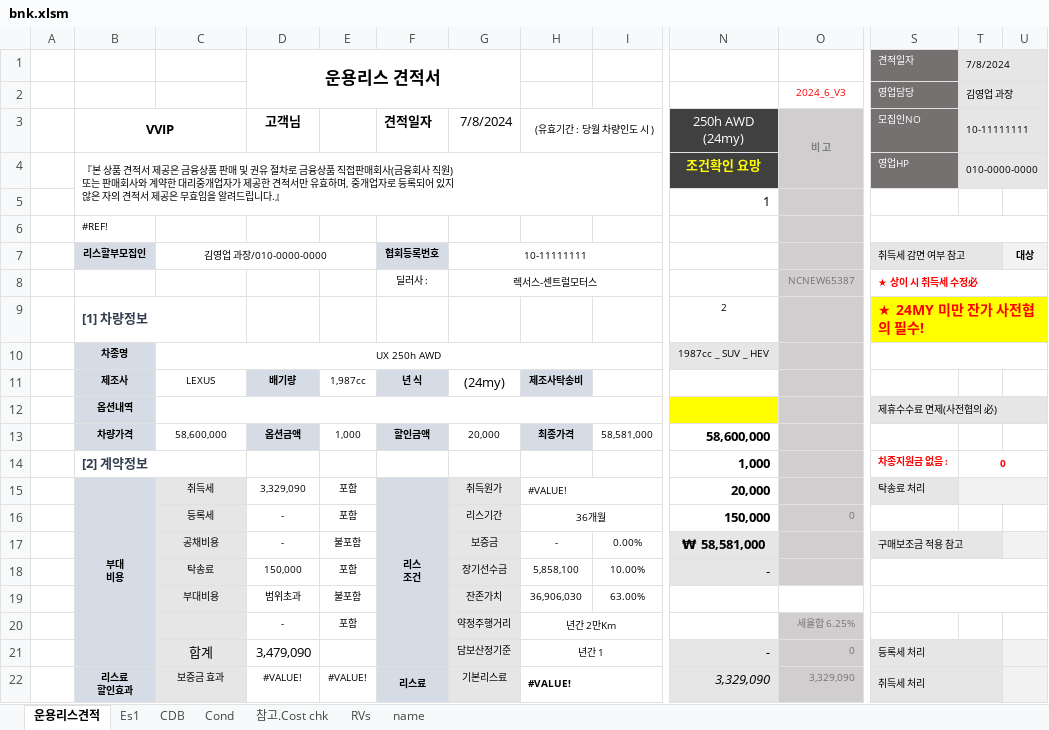
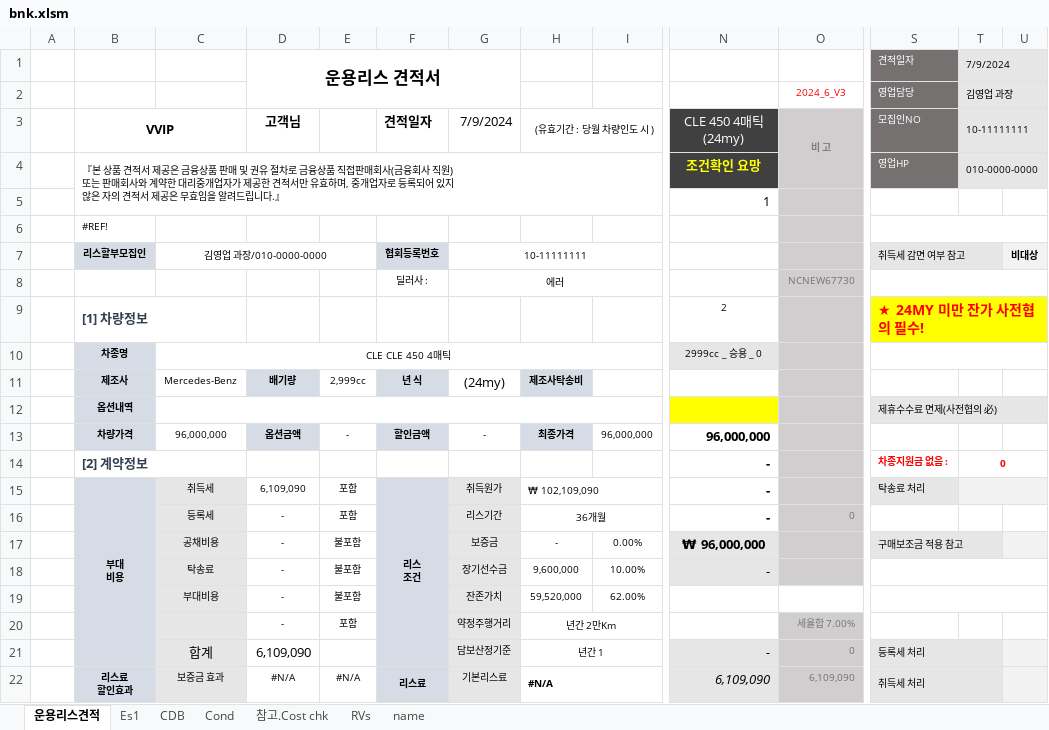
Before and after one commit to KyoungsupShin/carleasing, an Excel workbook: log/bnk.xlsm, sheet 운용리스견적, drawn as a sheet; only a part is shown, gaps mark what is left out; values as stored, in another font and other column widths than the file's, no borders; the diff covers the shown part only; the diff names each change by its address in the sheet, - before the commit and + after, or states it on an @@ line.

```diff
--- a/log/bnk.xlsm (sheet 운용리스견적)
+++ b/log/bnk.xlsm (sheet 운용리스견적)
-T1 (10-11111111): 7/8/2024
+T1 (10-11111111): 7/9/2024
-G3: 7/8/2024
+G3: 7/9/2024
-N3: 250h AWD (24my)
+N3: CLE 450 4매틱 (24my)
-U7: 대상
+U7: 비대상
-G8 (7/9/2024): 렉서스-센트럴모터스
+G8 (7/9/2024): 에러
-O8 (비 고): NCNEW65387
+O8 (비 고): NCNEW67730
-S8 (모집인NO): ★ 상이 시 취득세 수정必
+S8 (모집인NO): (empty)
-C10: UX 250h AWD
+C10: CLE CLE 450 4매틱
-N10 (CLE 450 4매틱 (24my)): 1987cc _ SUV _ HEV
+N10 (CLE 450 4매틱 (24my)): 2999cc _ 승용 _ 0
-C11: LEXUS
+C11: Mercedes-Benz
-E11: 1,987cc
+E11: 2,999cc
-C13: 58,600,000
+C13: 96,000,000
-E13: 1,000
+E13: -
-G13 (7/9/2024): 20,000
+G13 (7/9/2024): -
-I13: 58,581,000
+I13: 96,000,000
-N13 (CLE 450 4매틱 (24my)): 58,600,000
+N13 (CLE 450 4매틱 (24my)): 96,000,000
-N14 (CLE 450 4매틱 (24my)): 1,000
+N14 (CLE 450 4매틱 (24my)): -
-D15 (고객님): 3,329,090
+D15 (고객님): 6,109,090
-H15 ((유효기간 : 당월 차량인도 시 )): #VALUE!
+H15 ((유효기간 : 당월 차량인도 시 )): ₩ 102,109,090
-N15 (CLE 450 4매틱 (24my)): 20,000
+N15 (CLE 450 4매틱 (24my)): -
-N16 (CLE 450 4매틱 (24my)): 150,000
+N16 (CLE 450 4매틱 (24my)): -
-N17 (CLE 450 4매틱 (24my)): ₩ 58,581,000
+N17 (CLE 450 4매틱 (24my)): ₩ 96,000,000
-D18 (고객님): 150,000
+D18 (고객님): -
-E18: 포함
+E18: 불포함
-H18 ((유효기간 : 당월 차량인도 시 )): 5,858,100
+H18 ((유효기간 : 당월 차량인도 시 )): 9,600,000
-D19 (고객님): 범위초과
+D19 (고객님): -
-H19 ((유효기간 : 당월 차량인도 시 )): 36,906,030
+H19 ((유효기간 : 당월 차량인도 시 )): 59,520,000
-I19: 63.00%
+I19: 62.00%
-O20 (비 고): 세율합 6.25%
+O20 (비 고): 세율합 7.00%
-D21 (고객님): 3,479,090
+D21 (고객님): 6,109,090
-D22 (고객님): #VALUE!
+D22 (고객님): #N/A
-E22: #VALUE!
+E22: #N/A
-H22 ((유효기간 : 당월 차량인도 시 )): #VALUE!
+H22 ((유효기간 : 당월 차량인도 시 )): #N/A
-N22 (CLE 450 4매틱 (24my)): 3,329,090
+N22 (CLE 450 4매틱 (24my)): 6,109,090
-O22 (비 고): 3,329,090
+O22 (비 고): 6,109,090
```
Also changed, not shown: 1 added row, 1 removed row, 29 edited cells and cell formats elsewhere in this sheet, sheet Es1, sheet 참고.Cost chk, 5 other files.
